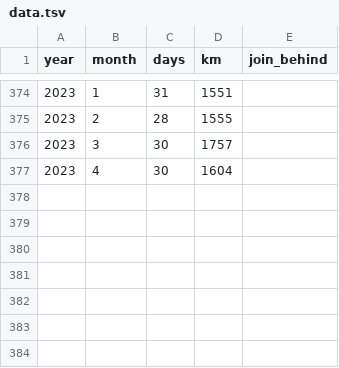
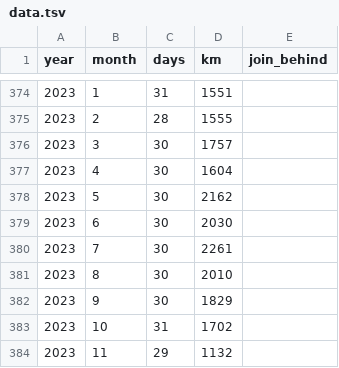
Before and after one commit to jurajede/jurajede.github.io, a TSV file: data/data.tsv, drawn as a sheet; only a part is shown, gaps mark what is left out.

Commit message:
until november 23

```diff
--- a/data/data.tsv
+++ b/data/data.tsv
@@ -377 +377,8 @@ year	month	days	km	join_behind
 2023	4	30	1604
+2023	5	30	2162
+2023	6	30	2030
+2023	7	30	2261
+2023	8	30	2010
+2023	9	30	1829
+2023	10	31	1702
+2023	11	29	1132
```
